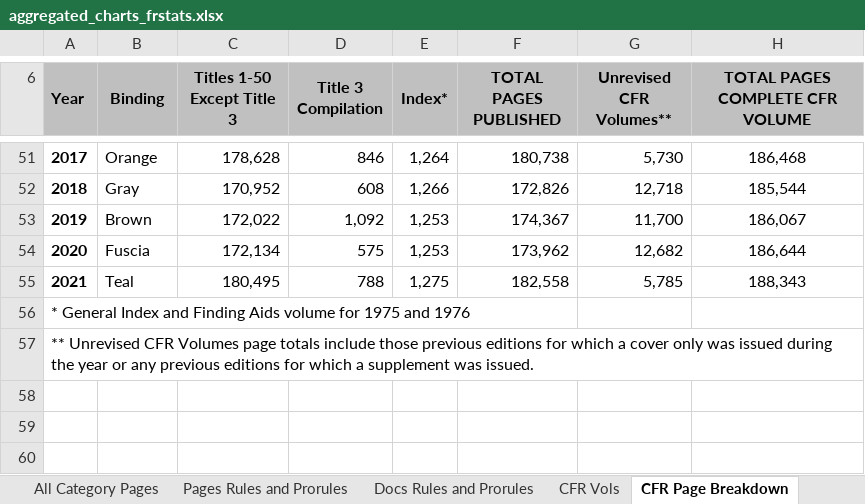
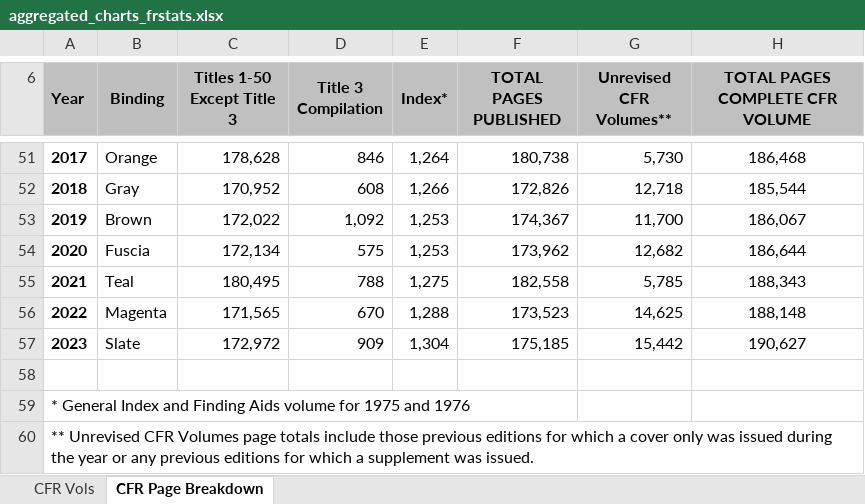
Before and after one commit to regulatorystudies/Reg-Stats, an Excel workbook: data/cfr_pages/aggregated_charts_frstats.xlsx, sheet CFR Page Breakdown, drawn as a sheet; only a part is shown, gaps mark what is left out; values as stored, in another font and other column widths than the file's, no borders; removed rows and columns are numbered as before the commit, all else as after; the diff names each change by its address in the sheet, - before the commit and + after, or states it on an @@ line.

```diff
--- a/data/cfr_pages/aggregated_charts_frstats.xlsx (sheet CFR Page Breakdown)
+++ b/data/cfr_pages/aggregated_charts_frstats.xlsx (sheet CFR Page Breakdown)
-sheet tab: All Category Pages
-sheet tab: Pages Rules and Prorules
-sheet tab: Docs Rules and Prorules
+row 56: 2022 | Magenta | 171,565 | 670 | 1,288 | 173,523 | 14,625 | 188,148
+row 57: 2023 | Slate | 172,972 | 909 | 1,304 | 175,185 | 15,442 | 190,627
@@ column A (Year) renumbered between rows 58 and 59 @@
-A57:H57 merged
+row 60: ** Unrevised CFR Volumes page totals include those previous editions for which a cover only was issued during the year or any previous editions for which a supplement was issued.
```
Also changed, not shown: sheet CFR Vols, 6 other files.
